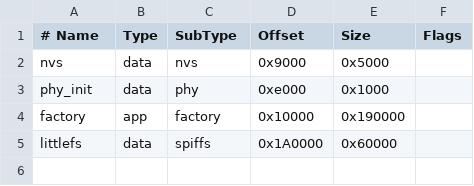
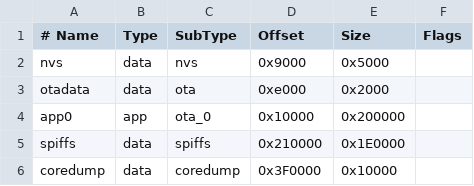
Before and after one commit to rgregg/eink-hass-display, a CSV file: partitions.csv, drawn as a sheet; removed rows and columns are numbered as before the commit, all else as after; the diff names each change by its address in the sheet, - before the commit and + after, or states it on an @@ line.

```diff
--- a/partitions.csv
+++ b/partitions.csv
-row 3: phy_init | data | phy | 0xe000 | 0x1000
+row 3: otadata | data | ota | 0xe000 | 0x2000
-A4 (# Name): factory
+A4 (# Name): app0
-C4 (SubType): factory
+C4 (SubType): ota_0
-E4 (Size): 0x190000
+E4 (Size): 0x200000
-A5 (# Name): littlefs
+A5 (# Name): spiffs
-D5 (Offset): 0x1A0000
+D5 (Offset): 0x210000
-E5 (Size): 0x60000
+E5 (Size): 0x1E0000
+row 6: coredump | data | coredump | 0x3F0000 | 0x10000
```
Also changed, not shown: 1 other file.
